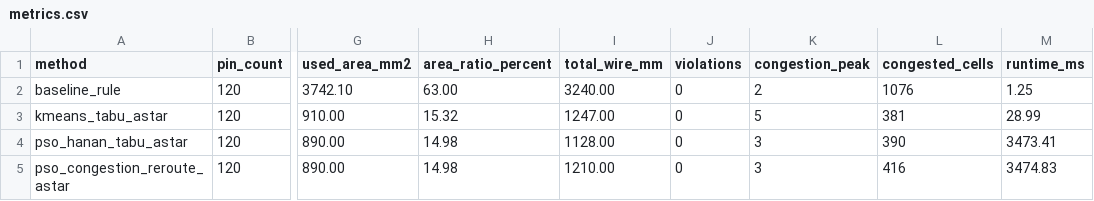
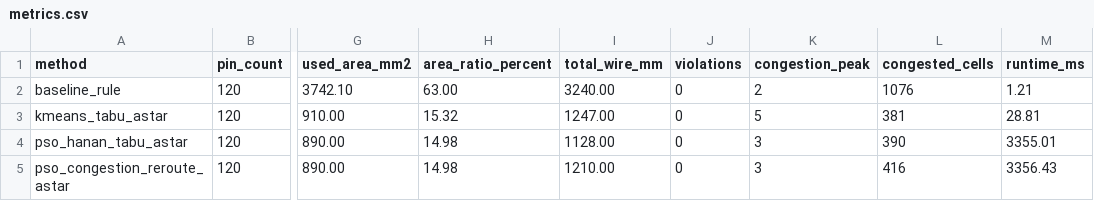
Before and after one commit to wen390/-, a CSV file: results/case_03/metrics.csv, drawn as a sheet; only a part is shown, gaps mark what is left out; the diff names each change by its address in the sheet, - before the commit and + after, or states it on an @@ line.

```diff
--- a/results/case_03/metrics.csv
+++ b/results/case_03/metrics.csv
-M2 (runtime_ms): 1.25
+M2 (runtime_ms): 1.21
-M3 (runtime_ms): 28.99
+M3 (runtime_ms): 28.81
-M4 (runtime_ms): 3473.41
+M4 (runtime_ms): 3355.01
-M5 (runtime_ms): 3474.83
+M5 (runtime_ms): 3356.43
```
Also changed, not shown: results/case_01/metrics.csv, results/case_02/metrics.csv, 4 other files.
